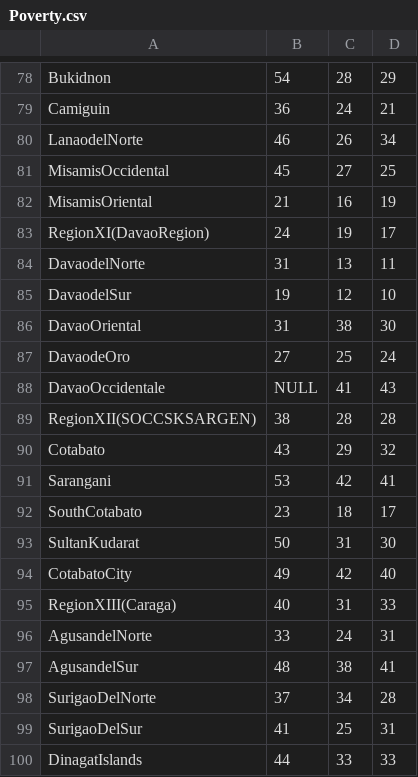
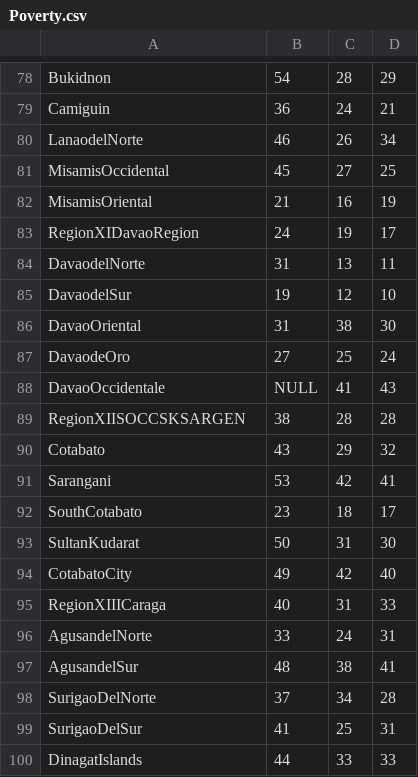
Before and after one commit to Pr0gr4m3/Dataset, a CSV file: Poverty.csv, drawn as a sheet; only a part is shown, gaps mark what is left out; the diff covers the shown part only.

```diff
--- a/Poverty.csv
+++ b/Poverty.csv
@@ -82,3 +82,3 @@ MisamisOccidental,45,27,25
 MisamisOriental,21,16,19
-RegionXI(DavaoRegion),24,19,17
+RegionXIDavaoRegion,24,19,17
 DavaodelNorte,31,13,11
@@ -88,3 +88,3 @@ DavaodeOro,27,25,24
 DavaoOccidentale,NULL,41,43
-RegionXII(SOCCSKSARGEN),38,28,28
+RegionXIISOCCSKSARGEN,38,28,28
 Cotabato,43,29,32
@@ -94,3 +94,3 @@ SultanKudarat,50,31,30
 CotabatoCity,49,42,40
-RegionXIII(Caraga),40,31,33
+RegionXIIICaraga,40,31,33
 AgusandelNorte,33,24,31
```
Also changed, not shown: 14 edited cells elsewhere in this file.
